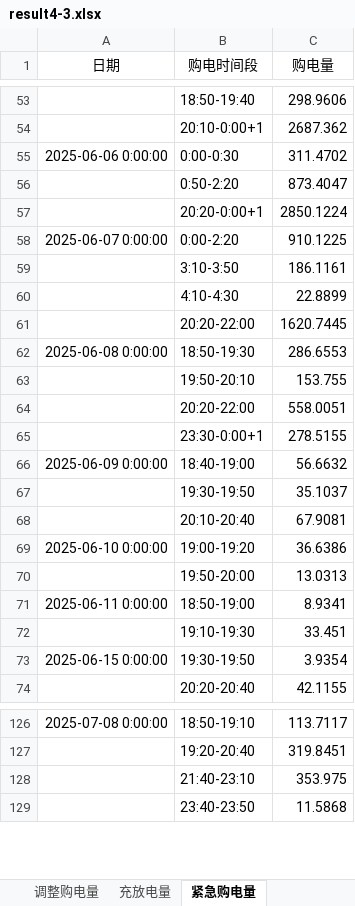
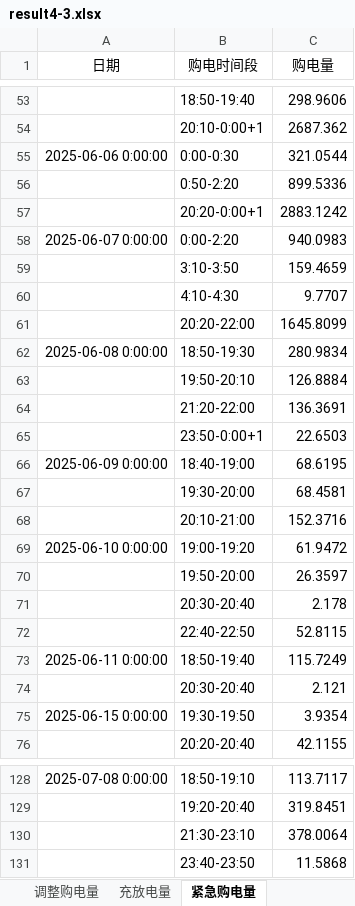
Before and after one commit to sophia7320/math_model, an Excel workbook: results/result4-3.xlsx, sheet 紧急购电量, drawn as a sheet; only a part is shown, gaps mark what is left out; values as stored, in another font and other column widths than the file's, no borders; removed rows and columns are numbered as before the commit, all else as after; the diff covers the shown part only; the diff names each change by its address in the sheet, - before the commit and + after, or states it on an @@ line.

```diff
--- a/results/result4-3.xlsx (sheet 紧急购电量)
+++ b/results/result4-3.xlsx (sheet 紧急购电量)
-C55 (购电量): 311.4702
+C55 (购电量): 321.0544
-C56 (购电量): 873.4047
+C56 (购电量): 899.5336
-C57 (购电量): 2850.1224
+C57 (购电量): 2883.1242
-C58 (购电量): 910.1225
+C58 (购电量): 940.0983
-C59 (购电量): 186.1161
+C59 (购电量): 159.4659
-C60 (购电量): 22.8899
+C60 (购电量): 9.7707
-C61 (购电量): 1620.7445
+C61 (购电量): 1645.8099
-C62 (购电量): 286.6553
+C62 (购电量): 280.9834
-C63 (购电量): 153.755
+C63 (购电量): 126.8884
-row 64:  | 20:20-22:00 | 558.0051
-row 65:  | 23:30-0:00+1 | 278.5155
+row 64:  | 21:20-22:00 | 136.3691
+row 65:  | 23:50-0:00+1 | 22.6503
-C66 (购电量): 56.6632
+C66 (购电量): 68.6195
-row 67:  | 19:30-19:50 | 35.1037
-row 68:  | 20:10-20:40 | 67.9081
+row 67:  | 19:30-20:00 | 68.4581
+row 68:  | 20:10-21:00 | 152.3716
-C69 (购电量): 36.6386
+C69 (购电量): 61.9472
-C70 (购电量): 13.0313
+C70 (购电量): 26.3597
+row 71:  | 20:30-20:40 | 2.178
+row 72:  | 22:40-22:50 | 52.8115
-B73 (购电时间段): 18:50-19:00
+B73 (购电时间段): 18:50-19:40
-C73 (购电量): 8.9341
+C73 (购电量): 115.7249
-row 72:  | 19:10-19:30 | 33.451
+row 74:  | 20:30-20:40 | 2.121
-row 128:  | 21:40-23:10 | 353.975
+row 130:  | 21:30-23:10 | 378.0064
```
Also changed, not shown: 1 added row and 24 edited cells elsewhere in this sheet, sheet 调整购电量, sheet 计划购电量, sheet 充放电量, results/result4-2.xlsx, 40 other files.
